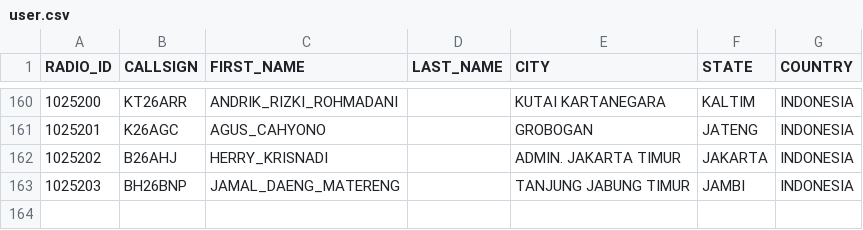
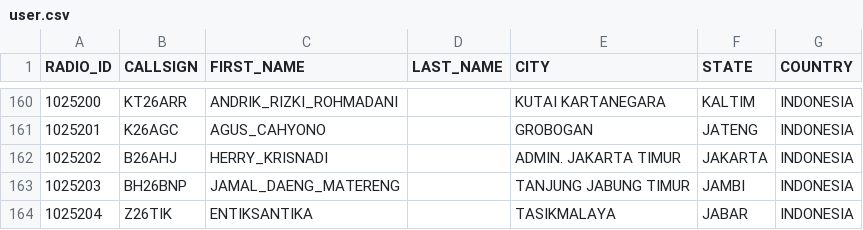
Before and after one commit to tombolptt/KT25ARI, a CSV file: user.csv, drawn as a sheet; only a part is shown, gaps mark what is left out; the diff names each change by its address in the sheet, - before the commit and + after, or states it on an @@ line.

Commit message:
Update user.csv otomatis via Aplikasi

```diff
--- a/user.csv
+++ b/user.csv
+row 164: 1025204 | Z26TIK | ENTIKSANTIKA |  | TASIKMALAYA | JABAR | INDONESIA
```
